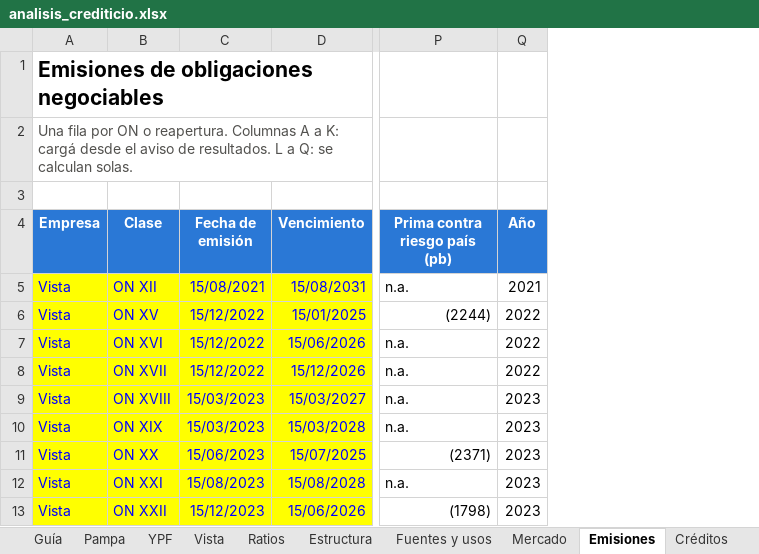
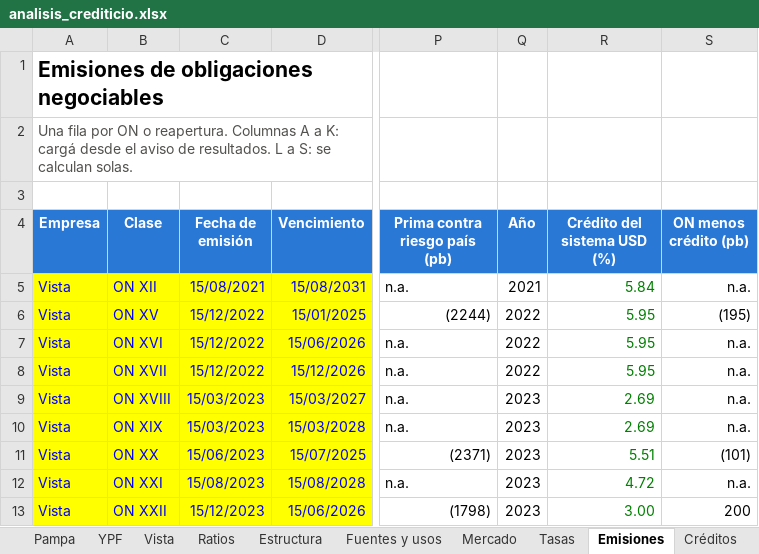
Before and after one commit to alvarez1lucas/analisis-crediticio, an Excel workbook: excel/analisis_crediticio.xlsx, sheet Emisiones, drawn as a sheet; only a part is shown, gaps mark what is left out; values as stored, in another font and other column widths than the file's, no borders; the diff names each change by its address in the sheet, - before the commit and + after, or states it on an @@ line.

Commit message:
Mercado: tasas de crédito y plazo fijo en dólares y pesos, y comparación con cada ON

```diff
--- a/excel/analisis_crediticio.xlsx (sheet Emisiones)
+++ b/excel/analisis_crediticio.xlsx (sheet Emisiones)
+sheet tab: Tasas
+column R (Crédito del sistema USD (%)), rows 5-13: 5.84 | 5.95 | 5.95 | 5.95 | 2.69 | 2.69 | 5.51 | 4.72 | 3.00
+column S (ON menos crédito (pb)), rows 5-13: n.a. | (195) | n.a. | n.a. | n.a. | n.a. | (101) | n.a. | 200
-A2 (Empresa): …L a Q: se calculan…
+A2 (Empresa): …L a S: se calculan…
```
Also changed, not shown: sheet Guía, charts or pictures, 6 other files.
